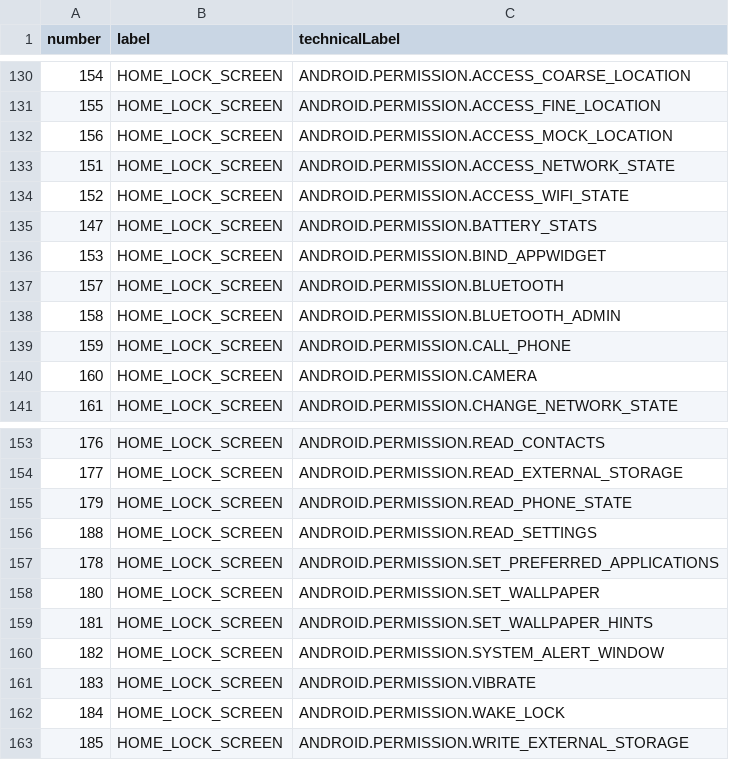
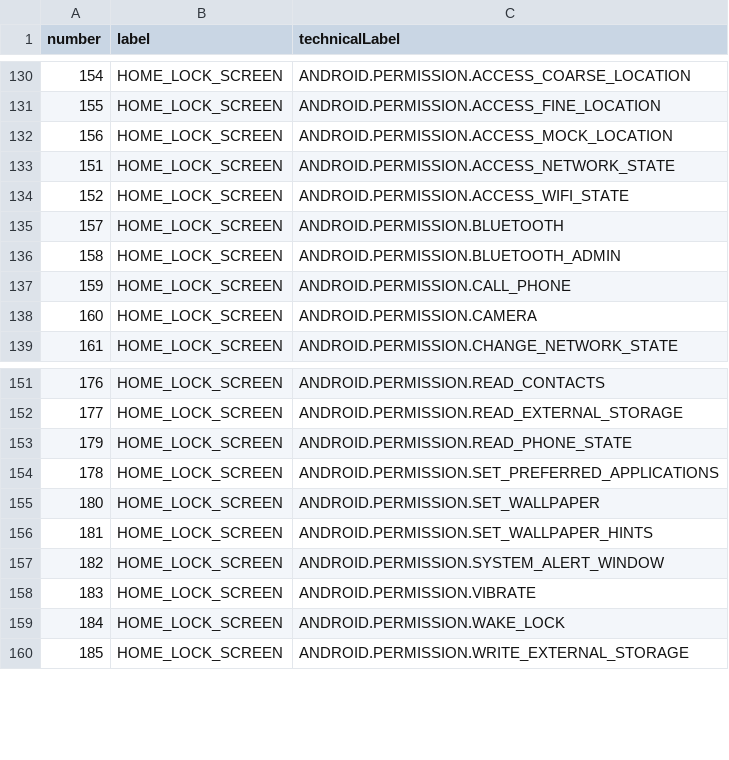
Before and after one commit to HEG-Arc/appagoo-bi, a CSV file: DB/export/fct_perm.csv, drawn as a sheet; only a part is shown, gaps mark what is left out; the diff names each change by its address in the sheet, - before the commit and + after, or states it on an @@ line.

```diff
--- a/DB/export/fct_perm.csv
+++ b/DB/export/fct_perm.csv
-row 135: 147 | HOME_LOCK_SCREEN | ANDROID.PERMISSION.BATTERY_STATS
-row 136: 153 | HOME_LOCK_SCREEN | ANDROID.PERMISSION.BIND_APPWIDGET
-row 156: 188 | HOME_LOCK_SCREEN | ANDROID.PERMISSION.READ_SETTINGS
```
Also changed, not shown: 14 other files.
